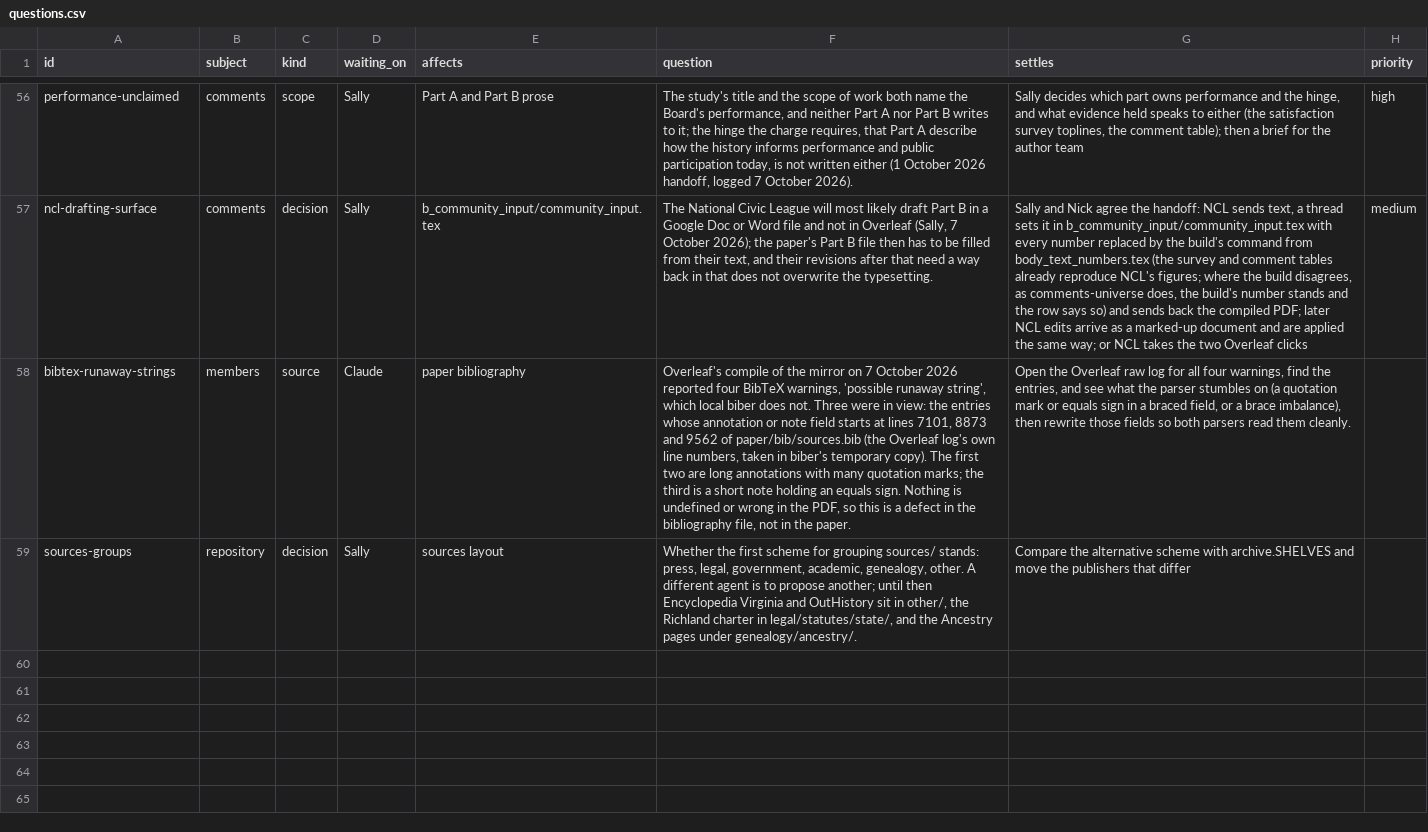
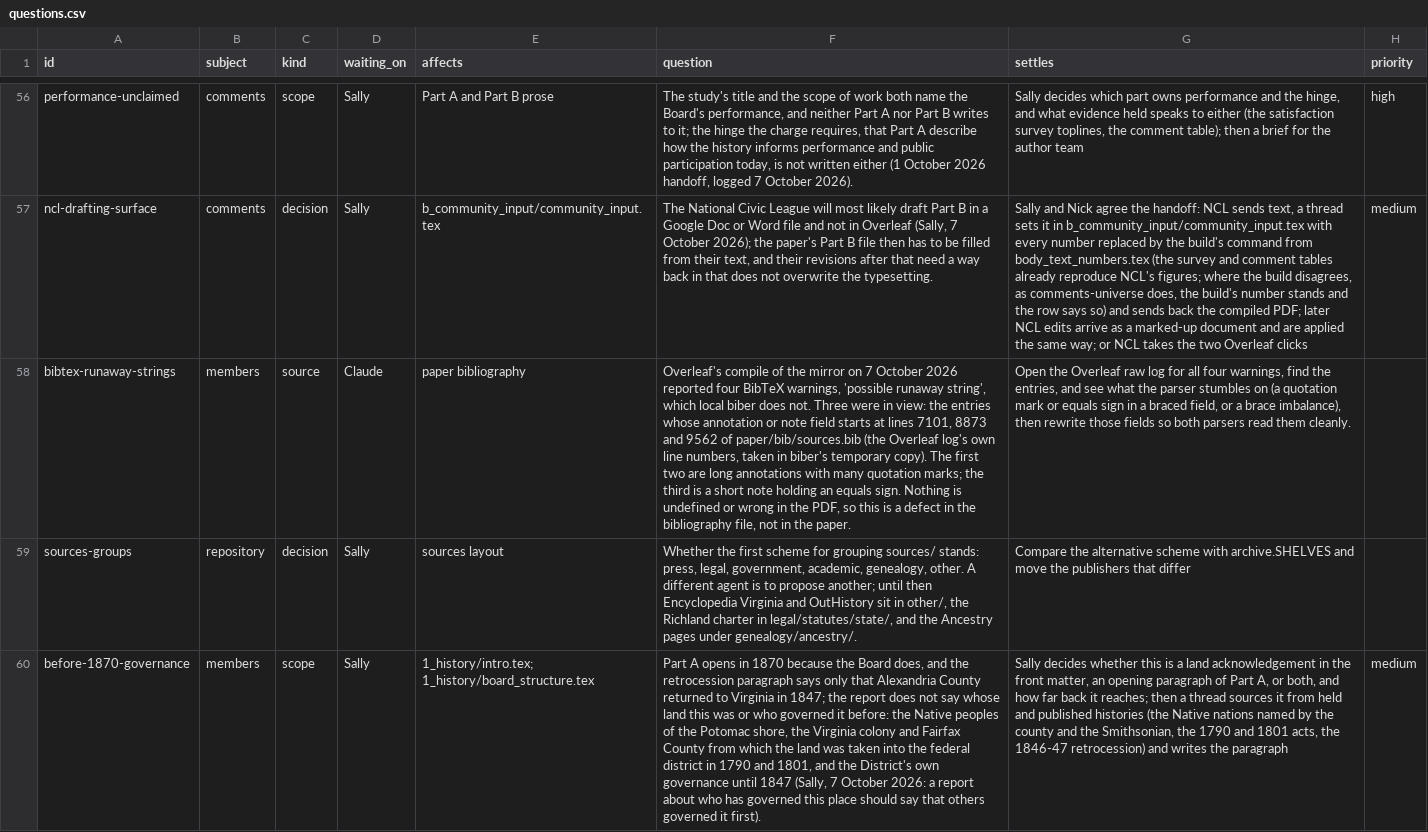
Before and after one commit to slhudson/arlington-bsap, a CSV file: docs/questions.csv, drawn as a sheet; only a part is shown, gaps mark what is left out; the diff names each change by its address in the sheet, - before the commit and + after, or states it on an @@ line.

```diff
--- a/docs/questions.csv
+++ b/docs/questions.csv
+row 60: before-1870-governance | members | scope | Sally | 1_history/intro.tex; 1_history/board_structure.tex | Part A opens in 1870 because the Board does, and the retrocession paragraph says only that Alexandria County returned to Virginia in 1847; the report does not say whose land this was or who governed it before: the Native peoples of the Potomac shore, the Virginia colony and Fairfax County from which the land was taken into the federal district in 1790 and 1801, and the District's own governance until 1847 (Sally, 7 October 2026: a report about who has governed this place should say that others governed it first). | Sally decides whether this is a land acknowledgement in the front matter, an opening paragraph of Part A, or both, and how far back it reaches; then a thread sources it from held and published histories (the Native nations named by the county and the Smithsonian, the 1790 and 1801 acts, the 1846-47 retrocession) and writes the paragraph | medium
```
